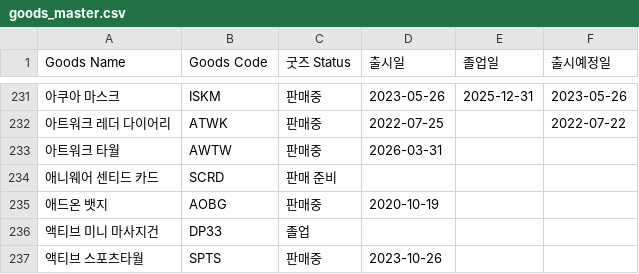
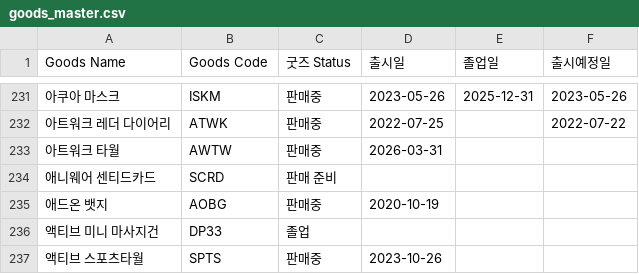
Before and after one commit to nanyounglee/SCMDASHBOARD, a CSV file: CSV/goods_master.csv, drawn as a sheet; only a part is shown, gaps mark what is left out; the diff names each change by its address in the sheet, - before the commit and + after, or states it on an @@ line.

```diff
--- a/CSV/goods_master.csv
+++ b/CSV/goods_master.csv
-A234 (Goods Name): 애니웨어 센티드 카드
+A234 (Goods Name): 애니웨어 센티드카드
```
Also changed, not shown: 6 other files.
